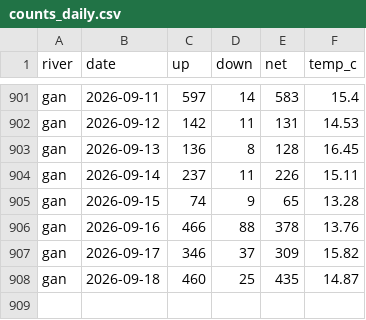
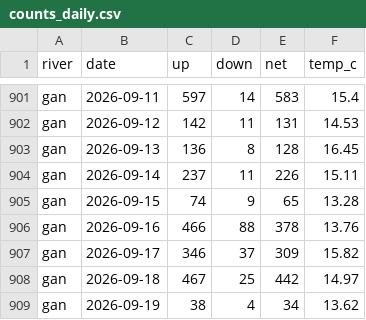
Before and after one commit to tomgrizz/guess-the-run, a CSV file: data/counts_daily.csv, drawn as a sheet; only a part is shown, gaps mark what is left out.

```diff
--- a/data/counts_daily.csv
+++ b/data/counts_daily.csv
@@ -907,2 +907,3 @@ gan,2026-09-16,466,88,378,13.76
 gan,2026-09-17,346,37,309,15.82
-gan,2026-09-18,460,25,435,14.87
+gan,2026-09-18,467,25,442,14.97
+gan,2026-09-19,38,4,34,13.62
```
Also changed, not shown: 1 other file.
